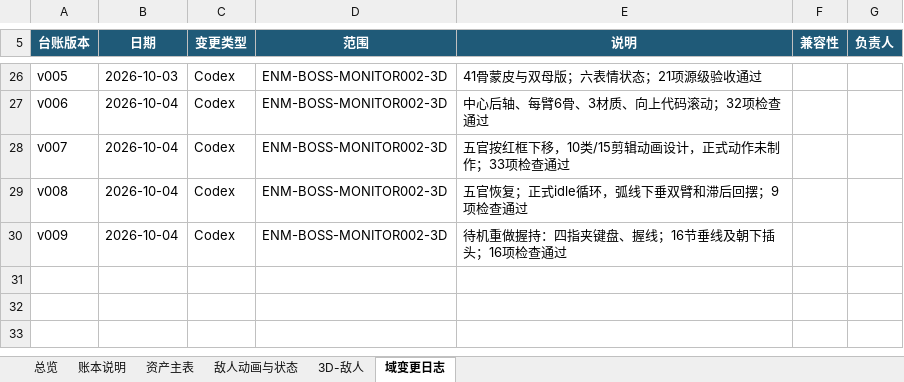
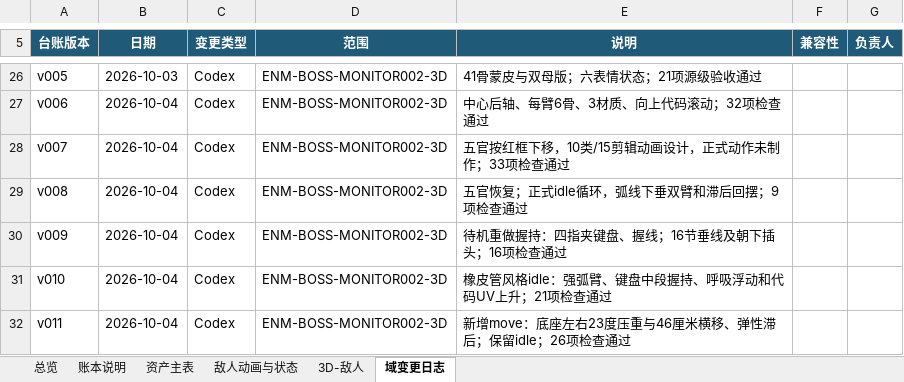
Before and after one commit to summercard/ShellStorm2, an Excel workbook: assets/registry/ledgers/ShellStorm2_敌人账本_v001.xlsx, sheet 域变更日志, drawn as a sheet; only a part is shown, gaps mark what is left out; values as stored, in another font and other column widths than the file's, no borders; the diff names each change by its address in the sheet, - before the commit and + after, or states it on an @@ line.

Commit message:
账本与索引：同步 Boss002 v010/v011 与云海诊断
- 敌人账本、拆分基线与 Boss002 资产清单同步
- MODULE_INDEX 更新 BOSS-STAGES 与新增 VFX-POOL / WORLD-BLOCKS 条目
- design/README 标注 idle/move 已制作
- CHANGELOG 补 v010/v011 与 100F 吊桥云海卡顿诊断三条

```diff
--- a/assets/registry/ledgers/ShellStorm2_敌人账本_v001.xlsx (sheet 域变更日志)
+++ b/assets/registry/ledgers/ShellStorm2_敌人账本_v001.xlsx (sheet 域变更日志)
+row 31: v010 | 2026-10-04 | Codex | ENM-BOSS-MONITOR002-3D | 橡皮管风格idle：强弧臂、键盘中段握持、呼吸浮动和代码UV上升；21项检查通过
+row 32: v011 | 2026-10-04 | Codex | ENM-BOSS-MONITOR002-3D | 新增move：底座左右23度压重与46厘米横移、弹性滞后；保留idle；26项检查通过
```
Also changed, not shown: sheet 资产主表, 4 other files.
